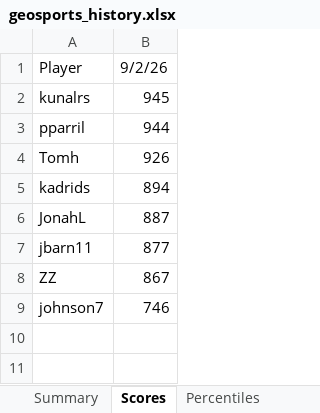
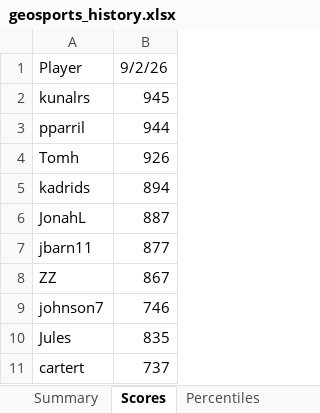
Before and after one commit to thenehan2442/geosport, an Excel workbook: geosports_history.xlsx, sheet Scores, drawn as a sheet; values as stored, in another font and other column widths than the file's, no borders; the diff names each change by its address in the sheet, - before the commit and + after, or states it on an @@ line.

```diff
--- a/geosports_history.xlsx (sheet Scores)
+++ b/geosports_history.xlsx (sheet Scores)
+row 10: Jules | 835
+row 11: cartert | 737
```
Also changed, not shown: sheet Summary, sheet Daily Summary, sheet Percentiles.
